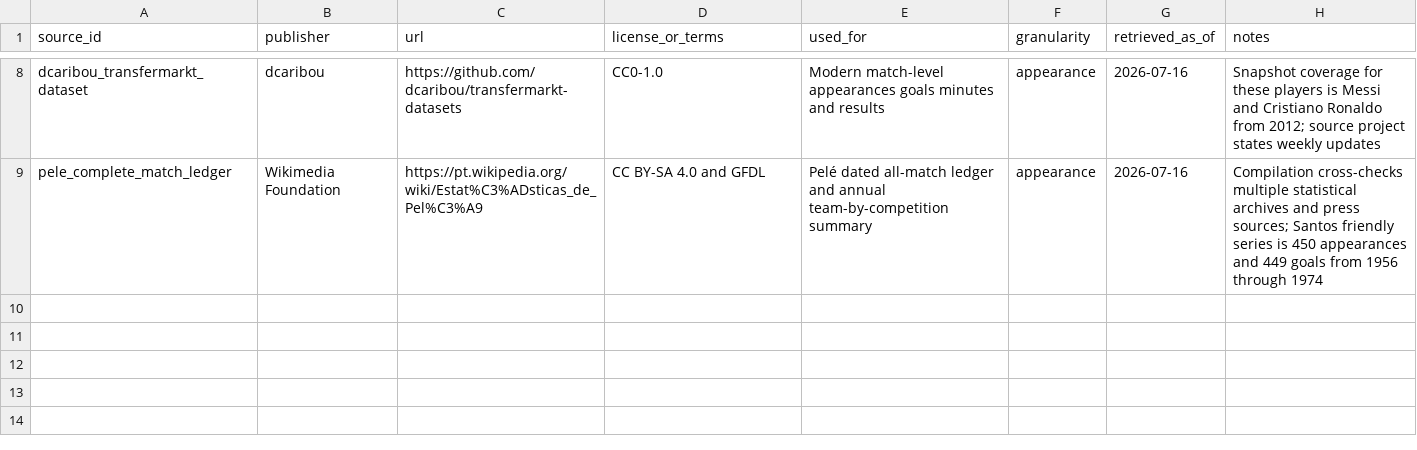
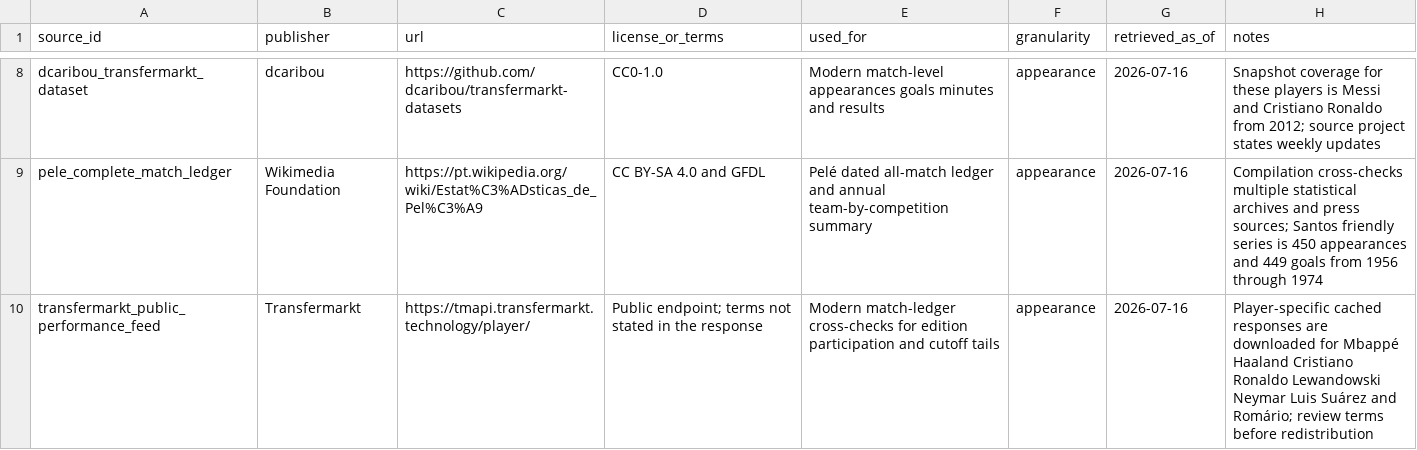
Before and after one commit to omercadopopular/chooseyourgoat, a CSV file: data/curated/sources.csv, drawn as a sheet; only a part is shown, gaps mark what is left out; the diff names each change by its address in the sheet, - before the commit and + after, or states it on an @@ line.

Commit message:
Complete 15-player competition reconciliation

```diff
--- a/data/curated/sources.csv
+++ b/data/curated/sources.csv
+row 10: transfermarkt_public_performance_feed | Transfermarkt | https://tmapi.transfermarkt.technology/player/ | Public endpoint; terms not stated in the response | Modern match-ledger cross-checks for edition participation and cutoff tails | appearance | 2026-07-16 | Player-specific cached responses are downloaded for Mbappé Haaland Cristiano Ronaldo Lewandowski Neymar Luis Suárez and Romário; review terms before redistribution
```
Also changed, not shown: 9 other files.
